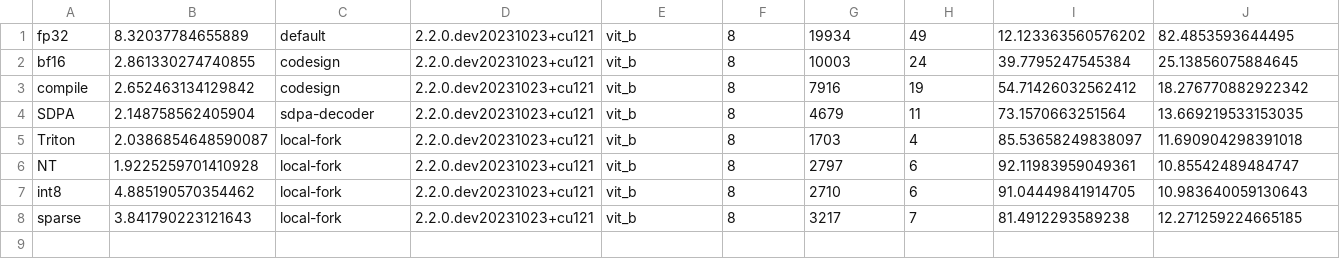
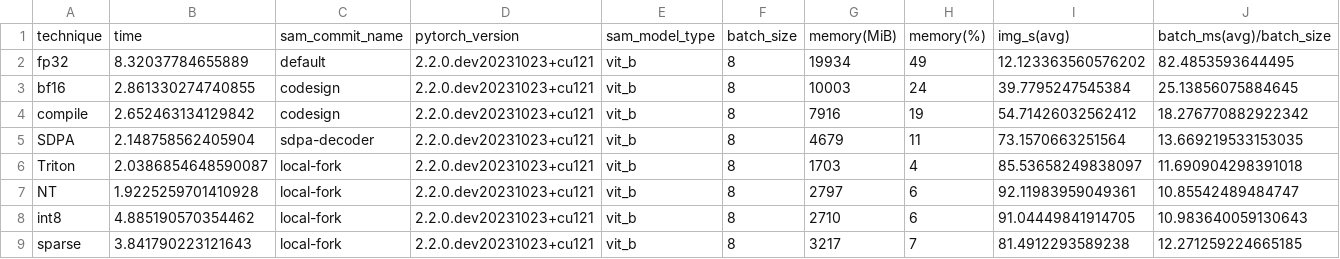
Before and after one commit to pytorch-labs/segment-anything-fast, a CSV file: experiments/results_bs8.csv, drawn as a sheet; only a part is shown; rows hold the shown columns only; the diff names each change by its address in the sheet, - before the commit and + after, or states it on an @@ line.

Commit message:
csv header

```diff
--- a/experiments/results_bs8.csv
+++ b/experiments/results_bs8.csv
+row 1: technique | time | sam_commit_name | pytorch_version | sam_model_type | batch_size | memory(MiB) | memory(%) | img_s(avg) | batch_ms(avg)/batch_size
```
